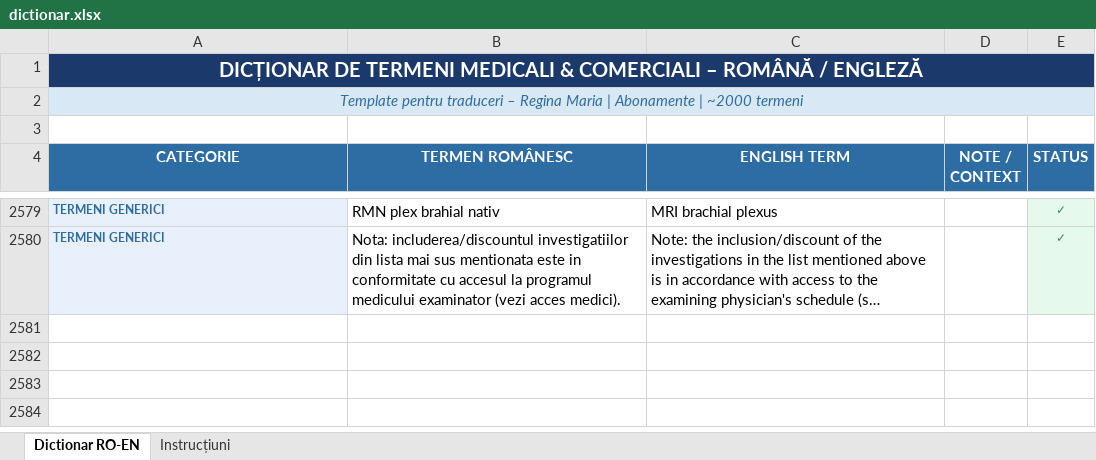
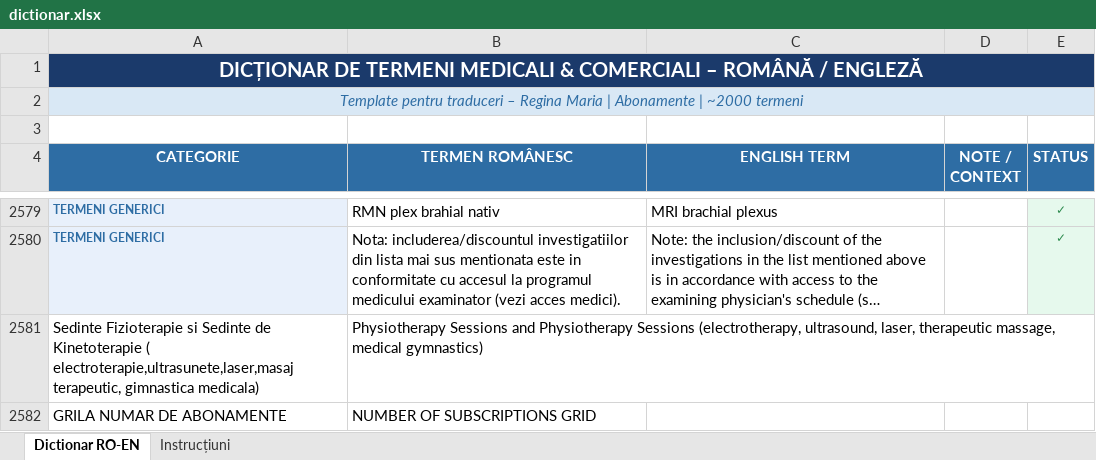
Before and after one commit to stefanbogdanemail-dev/excel-mirror-translator, an Excel workbook: dictionar.xlsx, sheet Dictionar RO-EN, drawn as a sheet; only a part is shown, gaps mark what is left out; long unchanged cells end in …; values as stored, in another font and other column widths than the file's, no borders; the diff names each change by its address in the sheet, - before the commit and + after, or states it on an @@ line.

Commit message:
Auto-update dictionar din aplicatia Streamlit (termeni aprobati)

```diff
--- a/dictionar.xlsx (sheet Dictionar RO-EN)
+++ b/dictionar.xlsx (sheet Dictionar RO-EN)
+row 2581: Sedinte Fizioterapie si Sedinte de Kinetoterapie ( electroterapie,ultrasunete,laser,masaj terapeutic, gimnastica medicala) | Physiotherapy Sessions and Physiotherapy Sessions (electrotherapy, ultrasound, laser, therapeutic massage, medical gymnastics)
+row 2582: GRILA NUMAR DE ABONAMENTE | NUMBER OF SUBSCRIPTIONS GRID
```
